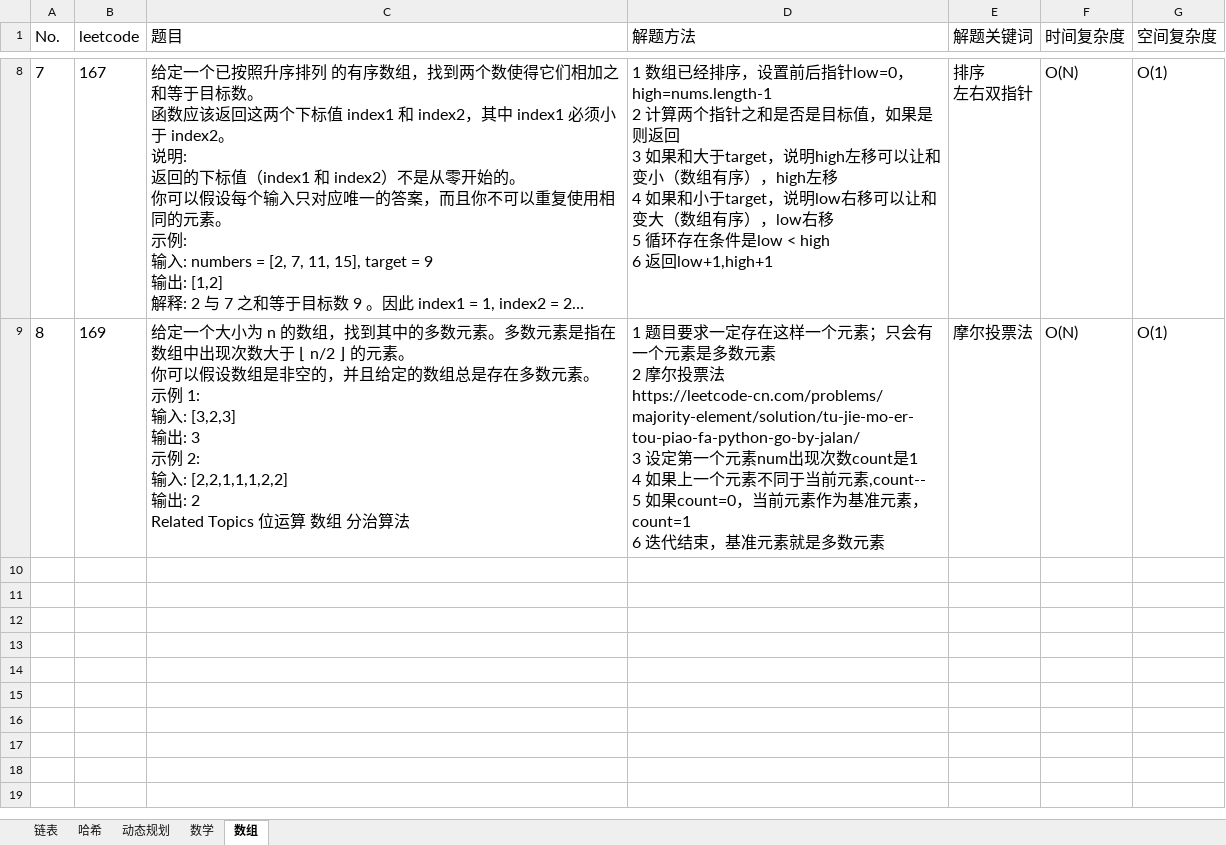
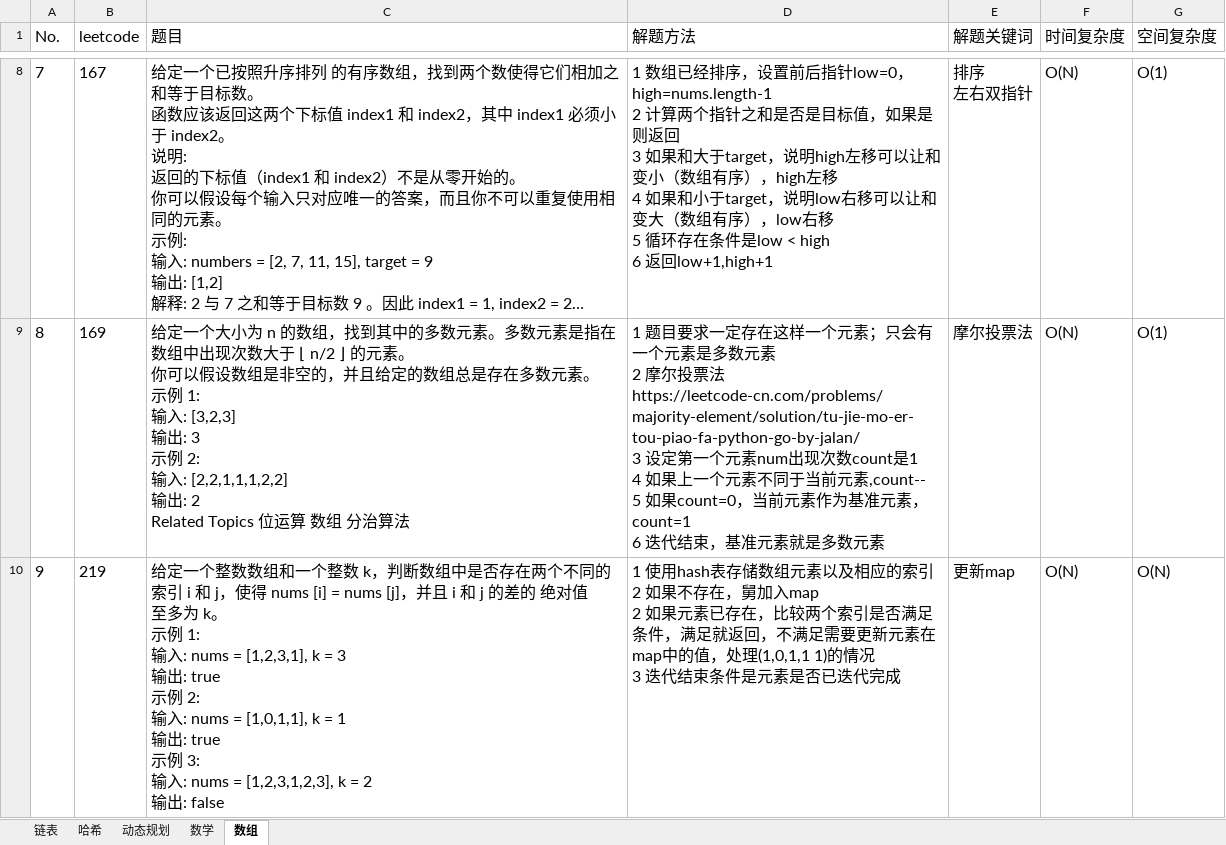
Before and after one commit to baojingh/DataStructure, an Excel workbook: src/main/java/summary/题目清单.xlsx, sheet 数组, drawn as a sheet; only a part is shown, gaps mark what is left out; long unchanged cells end in …; values as stored, in another font and other column widths than the file's, no borders; ↵ is a line break in a cell; the diff names each change by its address in the sheet, - before the commit and + after, or states it on an @@ line.

Commit message:
repeat 2 code  with array

```diff
--- a/src/main/java/summary/题目清单.xlsx (sheet 数组)
+++ b/src/main/java/summary/题目清单.xlsx (sheet 数组)
+row 10: 9 | 219 | 给定一个整数数组和一个整数 k，判断数组中是否存在两个不同的索引 i 和 j，使得 nums [i] = nums [j]，并且 i 和 j 的差的 绝对值 ↵ 至多为 k。 ↵ 示例 1: ↵ 输入: nums = [1,2,3,1], k = 3 ↵ 输出: true ↵ 示例 2: ↵ 输入: nums = [1,0,1,1], k = 1 ↵ 输出: true ↵ 示例 3: ↵ 输入: nums = [1,2,3,1,2,3], k = 2 ↵ 输出: false | 1 使用hash表存储数组元素以及相应的索引 ↵ 2 如果不存在，舅加入map ↵ 2 如果元素已存在，比较两个索引是否满足条件，满足就返回，不满足需要更新元素在map中的值，处理(1,0,1,1 1)的情况 ↵ 3 迭代结束条件是元素是否已迭代完成 | 更新map | O(N) | O(N)
```
